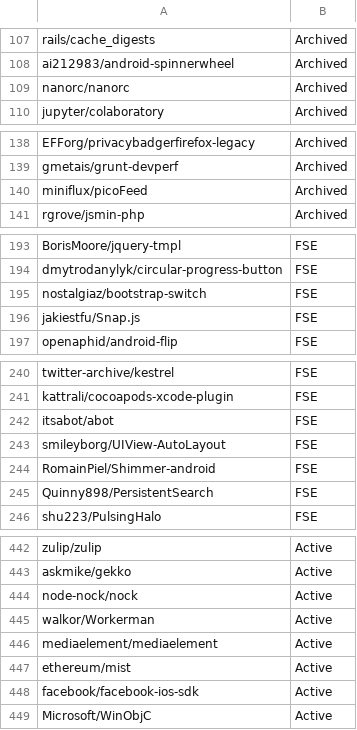
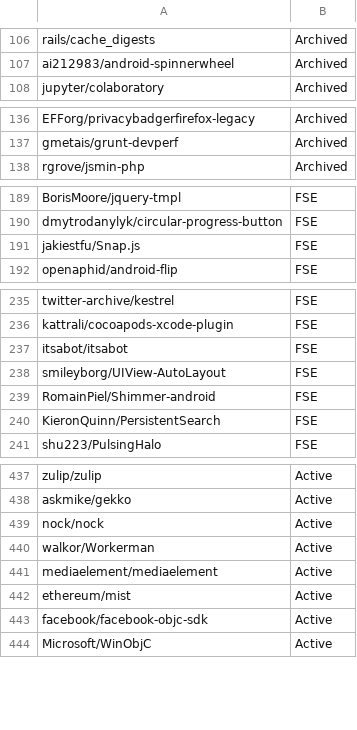
Before and after one commit to SteinerSamuel/PredictActivity_GitHub, a CSV file: ESEM - Dataset.csv, drawn as a sheet; only a part is shown, gaps mark what is left out; the diff covers the shown part only.

```diff
--- a/ESEM - Dataset.csv
+++ b/ESEM - Dataset.csv
@@ -108,3 +107,2 @@ rails/cache_digests,Archived
 ai212983/android-spinnerwheel,Archived
-nanorc/nanorc,Archived
 jupyter/colaboratory,Archived
@@ -139,3 +137,2 @@ EFForg/privacybadgerfirefox-legacy,Archived
 gmetais/grunt-devperf,Archived
-miniflux/picoFeed,Archived
 rgrove/jsmin-php,Archived
@@ -194,3 +190,2 @@ BorisMoore/jquery-tmpl,FSE
 dmytrodanylyk/circular-progress-button,FSE
-nostalgiaz/bootstrap-switch,FSE
 jakiestfu/Snap.js,FSE
@@ -241,6 +236,6 @@ twitter-archive/kestrel,FSE
 kattrali/cocoapods-xcode-plugin,FSE
-itsabot/abot,FSE
+itsabot/itsabot,FSE
 smileyborg/UIView-AutoLayout,FSE
 RomainPiel/Shimmer-android,FSE
-Quinny898/PersistentSearch,FSE
+KieronQuinn/PersistentSearch,FSE
 shu223/PulsingHalo,FSE
@@ -443,3 +438,3 @@ zulip/zulip,Active
 askmike/gekko,Active
-node-nock/nock,Active
+nock/nock,Active
 walkor/Workerman,Active
@@ -447,3 +442,3 @@ mediaelement/mediaelement,Active
 ethereum/mist,Active
-facebook/facebook-ios-sdk,Active
+facebook/facebook-objc-sdk,Active
 Microsoft/WinObjC,Active
```
Also changed, not shown: 1 added row, 5 removed rows and 47 edited cells elsewhere in this file, 6 other files.
